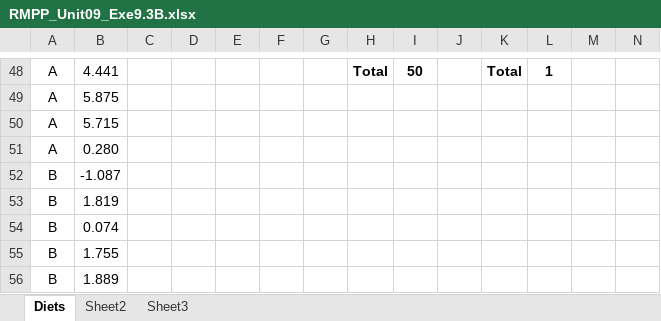
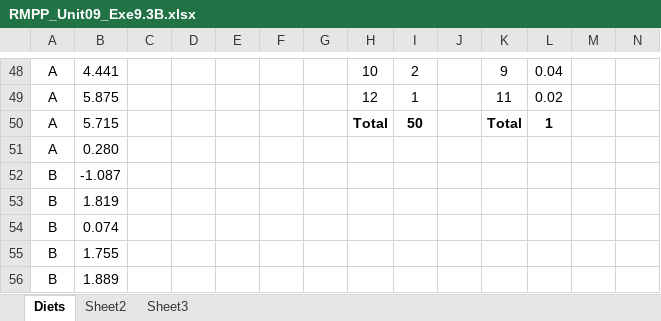
Before and after one commit to HelenHelene/eportfolio, an Excel workbook: RMPP/RMPP_Unit09_Exe9.3B.xlsx, sheet Diets, drawn as a sheet; only a part is shown, gaps mark what is left out; values as stored, in another font and other column widths than the file's, no borders; charts and pictures not drawn; the diff covers the shown part only; the diff names each change by its address in the sheet, - before the commit and + after, or states it on an @@ line.

```diff
--- a/RMPP/RMPP_Unit09_Exe9.3B.xlsx (sheet Diets)
+++ b/RMPP/RMPP_Unit09_Exe9.3B.xlsx (sheet Diets)
-H48: Total
+H48: 10
-H48:I48 bold: on
+H48:I48 bold: off
-I48: 50
+I48: 2
-K48: Total
+K48: 9
-K48:L48 bold: on
+K48:L48 bold: off
-L48: 1
+L48: 0.04
-H49: (empty)
+H49: 12
-I49: (empty)
+I49: 1
-K49: (empty)
+K49: 11
-L49: (empty)
+L49: 0.02
-H50: (empty)
+H50: Total
-I50: (empty)
+I50: 50
-K50: (empty)
+K50: Total
-L50: (empty)
+L50: 1
```
Also changed, not shown: 28 edited cells elsewhere in this sheet, charts or pictures, 1 other file.
